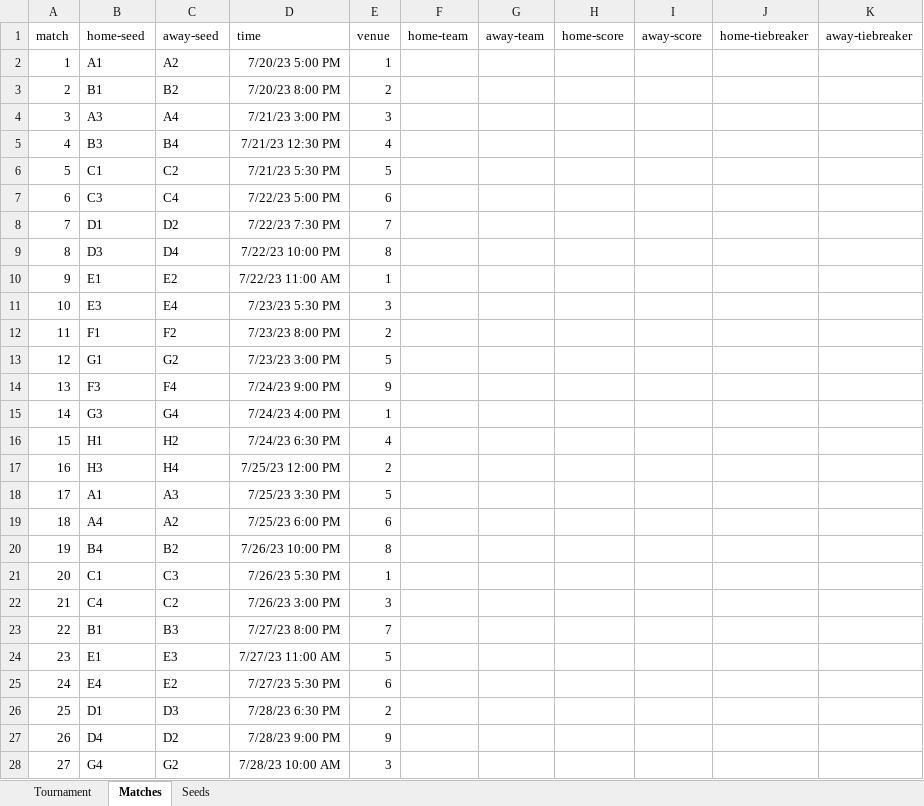
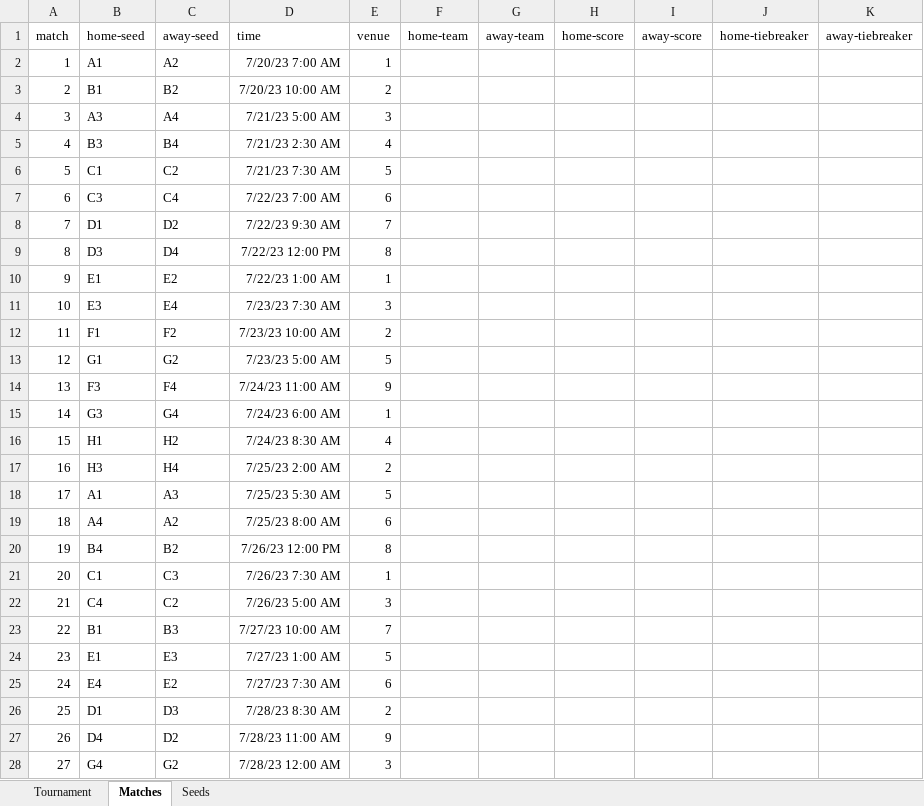
Before and after one commit to bruceoberg/soccer-tourney-poster, an Excel workbook: tournaments/2023-womens-world-cup.xlsx, sheet Matches, drawn as a sheet; only a part is shown; values as stored, in another font and other column widths than the file's, no borders; table styles not drawn; the diff covers the shown part only; the diff names each change by its address in the sheet, - before the commit and + after, or states it on an @@ line.

Commit message:
womens 2023 test... corrected times to UTC

```diff
--- a/tournaments/2023-womens-world-cup.xlsx (sheet Matches)
+++ b/tournaments/2023-womens-world-cup.xlsx (sheet Matches)
-D2 (time): 7/20/23 5:00 PM
+D2 (time): 7/20/23 7:00 AM
-D3 (time): 7/20/23 8:00 PM
+D3 (time): 7/20/23 10:00 AM
-D4 (time): 7/21/23 3:00 PM
+D4 (time): 7/21/23 5:00 AM
-D5 (time): 7/21/23 12:30 PM
+D5 (time): 7/21/23 2:30 AM
-D6 (time): 7/21/23 5:30 PM
+D6 (time): 7/21/23 7:30 AM
-D7 (time): 7/22/23 5:00 PM
+D7 (time): 7/22/23 7:00 AM
-D8 (time): 7/22/23 7:30 PM
+D8 (time): 7/22/23 9:30 AM
-D9 (time): 7/22/23 10:00 PM
+D9 (time): 7/22/23 12:00 PM
-D10 (time): 7/22/23 11:00 AM
+D10 (time): 7/22/23 1:00 AM
-D11 (time): 7/23/23 5:30 PM
+D11 (time): 7/23/23 7:30 AM
-D12 (time): 7/23/23 8:00 PM
+D12 (time): 7/23/23 10:00 AM
-D13 (time): 7/23/23 3:00 PM
+D13 (time): 7/23/23 5:00 AM
-D14 (time): 7/24/23 9:00 PM
+D14 (time): 7/24/23 11:00 AM
-D15 (time): 7/24/23 4:00 PM
+D15 (time): 7/24/23 6:00 AM
-D16 (time): 7/24/23 6:30 PM
+D16 (time): 7/24/23 8:30 AM
-D17 (time): 7/25/23 12:00 PM
+D17 (time): 7/25/23 2:00 AM
-D18 (time): 7/25/23 3:30 PM
+D18 (time): 7/25/23 5:30 AM
-D19 (time): 7/25/23 6:00 PM
+D19 (time): 7/25/23 8:00 AM
-D20 (time): 7/26/23 10:00 PM
+D20 (time): 7/26/23 12:00 PM
-D21 (time): 7/26/23 5:30 PM
+D21 (time): 7/26/23 7:30 AM
-D22 (time): 7/26/23 3:00 PM
+D22 (time): 7/26/23 5:00 AM
-D23 (time): 7/27/23 8:00 PM
+D23 (time): 7/27/23 10:00 AM
-D24 (time): 7/27/23 11:00 AM
+D24 (time): 7/27/23 1:00 AM
-D25 (time): 7/27/23 5:30 PM
+D25 (time): 7/27/23 7:30 AM
-D26 (time): 7/28/23 6:30 PM
+D26 (time): 7/28/23 8:30 AM
-D27 (time): 7/28/23 9:00 PM
+D27 (time): 7/28/23 11:00 AM
-D28 (time): 7/28/23 10:00 AM
+D28 (time): 7/28/23 12:00 AM
```
Also changed, not shown: 37 edited cells elsewhere in this sheet, 1 other file.
